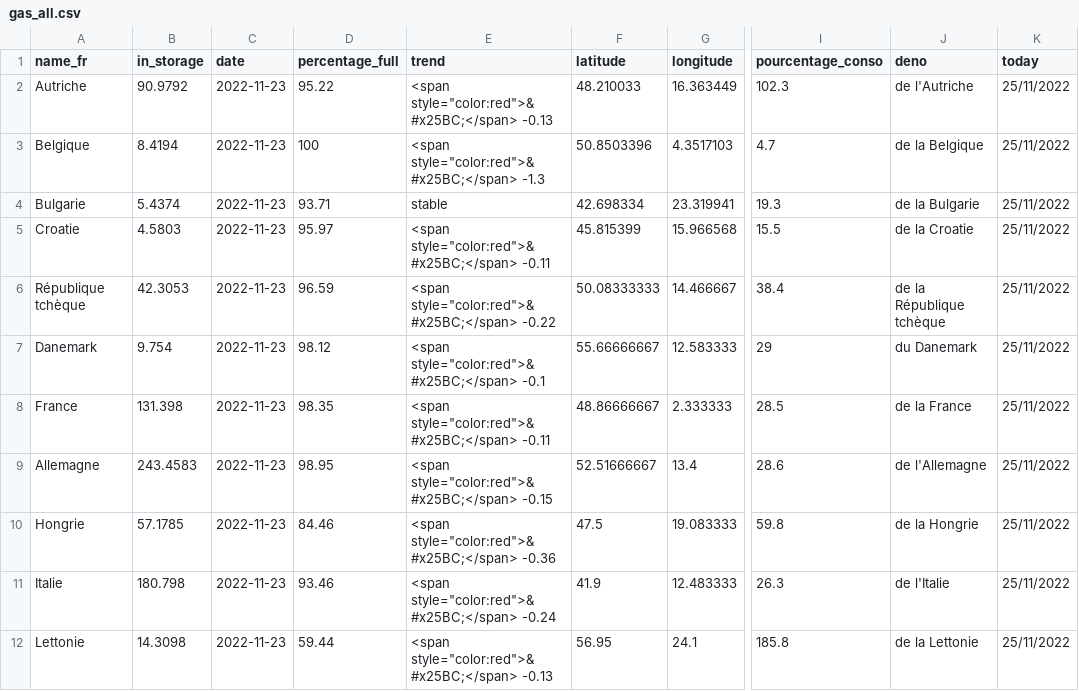
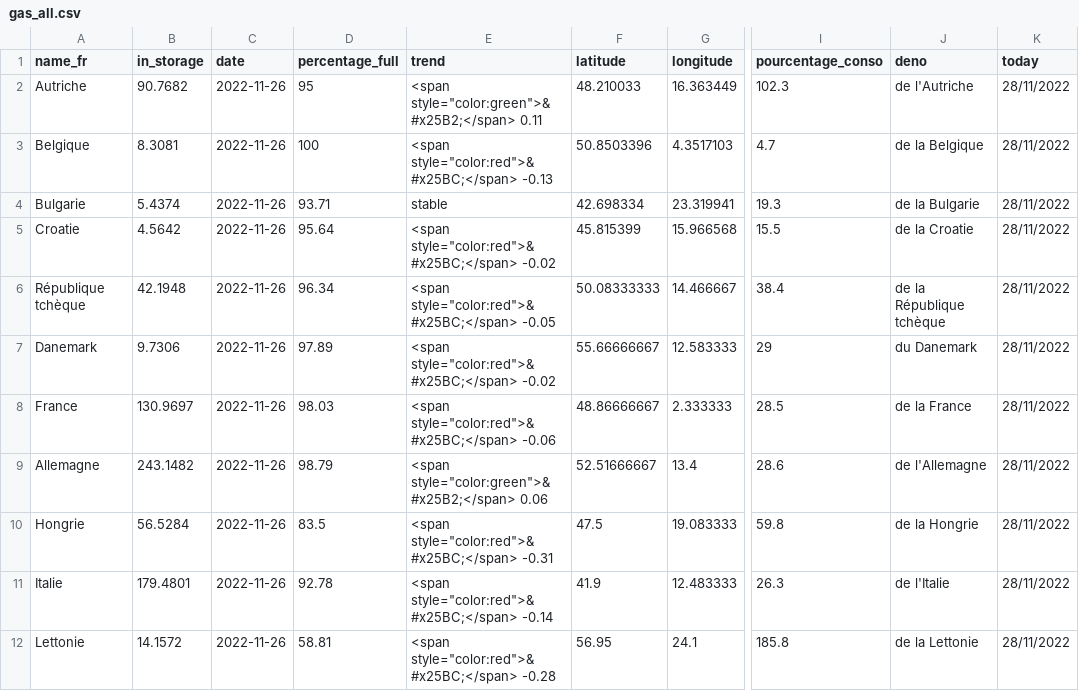
Before and after one commit to amcaw/gas_europe, a CSV file: gas_all.csv, drawn as a sheet; only a part is shown, gaps mark what is left out; the diff covers the shown part only; the diff names each change by its address in the sheet, - before the commit and + after, or states it on an @@ line.

```diff
--- a/gas_all.csv
+++ b/gas_all.csv
-B2 (in_storage): 90.9792
+B2 (in_storage): 90.7682
-C2:C12 (date): 2022-11-23
+C2:C12 (date): 2022-11-26
-D2 (percentage_full): 95.22
+D2 (percentage_full): 95
-E2 (trend): <span style="color:red">&#x25BC;</span> -0.13
+E2 (trend): <span style="color:green">&#x25B2;</span> 0.11
-K2:K12 (today): 25/11/2022
+K2:K12 (today): 28/11/2022
-B3 (in_storage): 8.4194
+B3 (in_storage): 8.3081
-E3 (trend): <span style="color:red">&#x25BC;</span> -1.3
+E3 (trend): <span style="color:red">&#x25BC;</span> -0.13
-B5 (in_storage): 4.5803
+B5 (in_storage): 4.5642
-D5 (percentage_full): 95.97
+D5 (percentage_full): 95.64
-E5 (trend): <span style="color:red">&#x25BC;</span> -0.11
+E5 (trend): <span style="color:red">&#x25BC;</span> -0.02
-B6 (in_storage): 42.3053
+B6 (in_storage): 42.1948
-D6 (percentage_full): 96.59
+D6 (percentage_full): 96.34
-E6 (trend): <span style="color:red">&#x25BC;</span> -0.22
+E6 (trend): <span style="color:red">&#x25BC;</span> -0.05
-B7 (in_storage): 9.754
+B7 (in_storage): 9.7306
-D7 (percentage_full): 98.12
+D7 (percentage_full): 97.89
-E7 (trend): <span style="color:red">&#x25BC;</span> -0.1
+E7 (trend): <span style="color:red">&#x25BC;</span> -0.02
-B8 (in_storage): 131.398
+B8 (in_storage): 130.9697
-D8 (percentage_full): 98.35
+D8 (percentage_full): 98.03
-E8 (trend): <span style="color:red">&#x25BC;</span> -0.11
+E8 (trend): <span style="color:red">&#x25BC;</span> -0.06
-B9 (in_storage): 243.4583
+B9 (in_storage): 243.1482
-D9 (percentage_full): 98.95
+D9 (percentage_full): 98.79
-E9 (trend): <span style="color:red">&#x25BC;</span> -0.15
+E9 (trend): <span style="color:green">&#x25B2;</span> 0.06
-B10 (in_storage): 57.1785
+B10 (in_storage): 56.5284
-D10 (percentage_full): 84.46
+D10 (percentage_full): 83.5
-E10 (trend): <span style="color:red">&#x25BC;</span> -0.36
+E10 (trend): <span style="color:red">&#x25BC;</span> -0.31
-B11 (in_storage): 180.798
+B11 (in_storage): 179.4801
-D11 (percentage_full): 93.46
+D11 (percentage_full): 92.78
-E11 (trend): <span style="color:red">&#x25BC;</span> -0.24
+E11 (trend): <span style="color:red">&#x25BC;</span> -0.14
-B12 (in_storage): 14.3098
+B12 (in_storage): 14.1572
-D12 (percentage_full): 59.44
+D12 (percentage_full): 58.81
-E12 (trend): <span style="color:red">&#x25BC;</span> -0.13
+E12 (trend): <span style="color:red">&#x25BC;</span> -0.28
```
Also changed, not shown: 48 edited cells elsewhere in this file, gas_be.csv.
